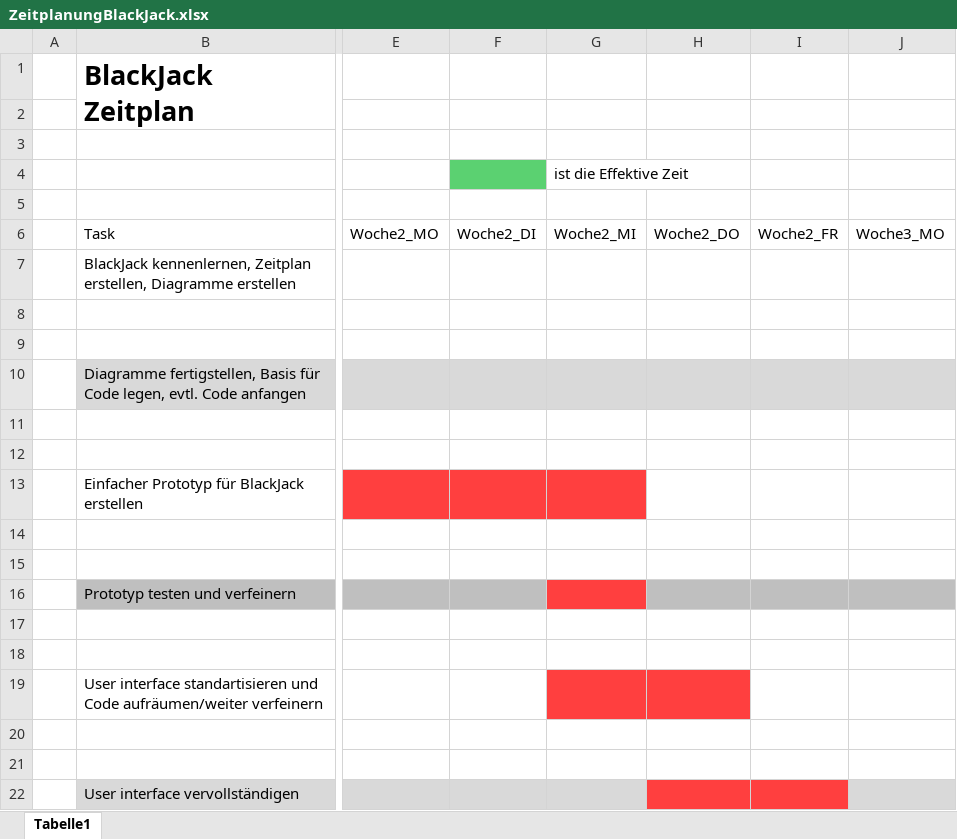
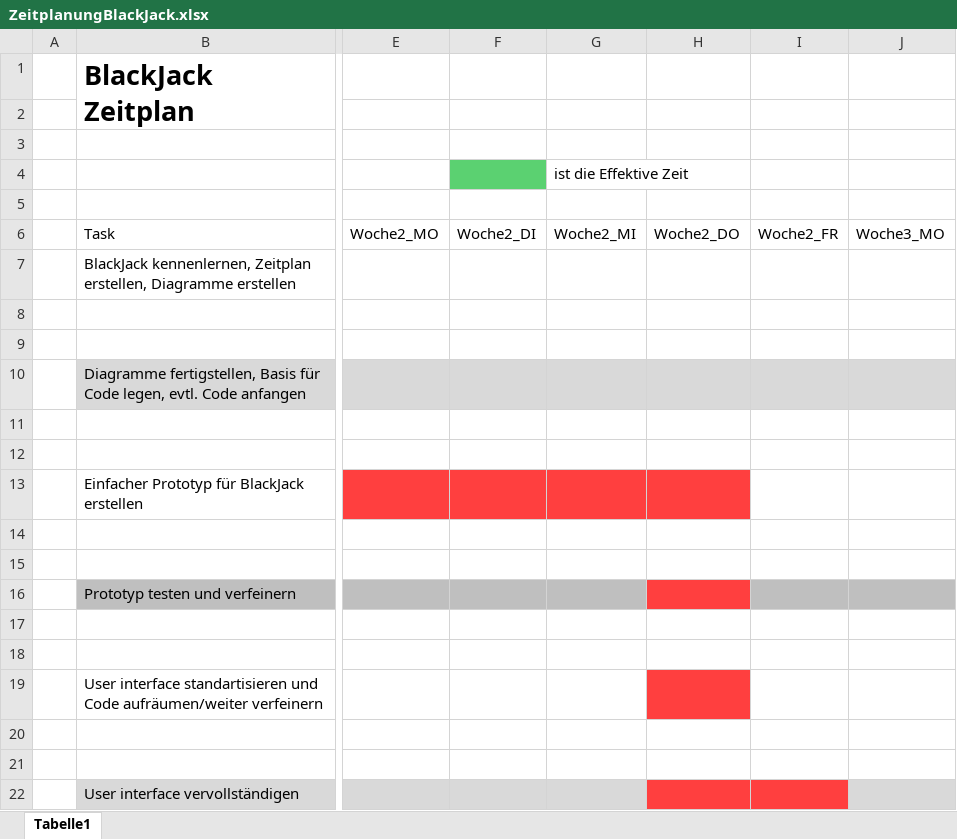
Before and after one commit to casino-team1/Casino, an Excel workbook: Dokumentation/ZeitplanungBlackJack.xlsx, sheet Tabelle1, drawn as a sheet; only a part is shown, gaps mark what is left out; values as stored, in another font and other column widths than the file's, no borders; table styles not drawn; the diff names each change by its address in the sheet, - before the commit and + after, or states it on an @@ line.

Commit message:
Update BlackJack -> Klassen-Auslagerung vorbereitet, Hit und Stand gefixt, buttonHelp und buttonZurueck hinzugefügt
Signed-off-by: albionspahija <32865170+albionspahija@users.noreply.github.com>

```diff
--- a/Dokumentation/ZeitplanungBlackJack.xlsx (sheet Tabelle1)
+++ b/Dokumentation/ZeitplanungBlackJack.xlsx (sheet Tabelle1)
-H13 fill: none
+H13 fill: #FF3F3F
-G16 fill: #FF3F3F
+G16 fill: #BFBFBF
-H16 fill: #BFBFBF
+H16 fill: #FF3F3F
-G19 fill: #FF3F3F
+G19 fill: none
```
